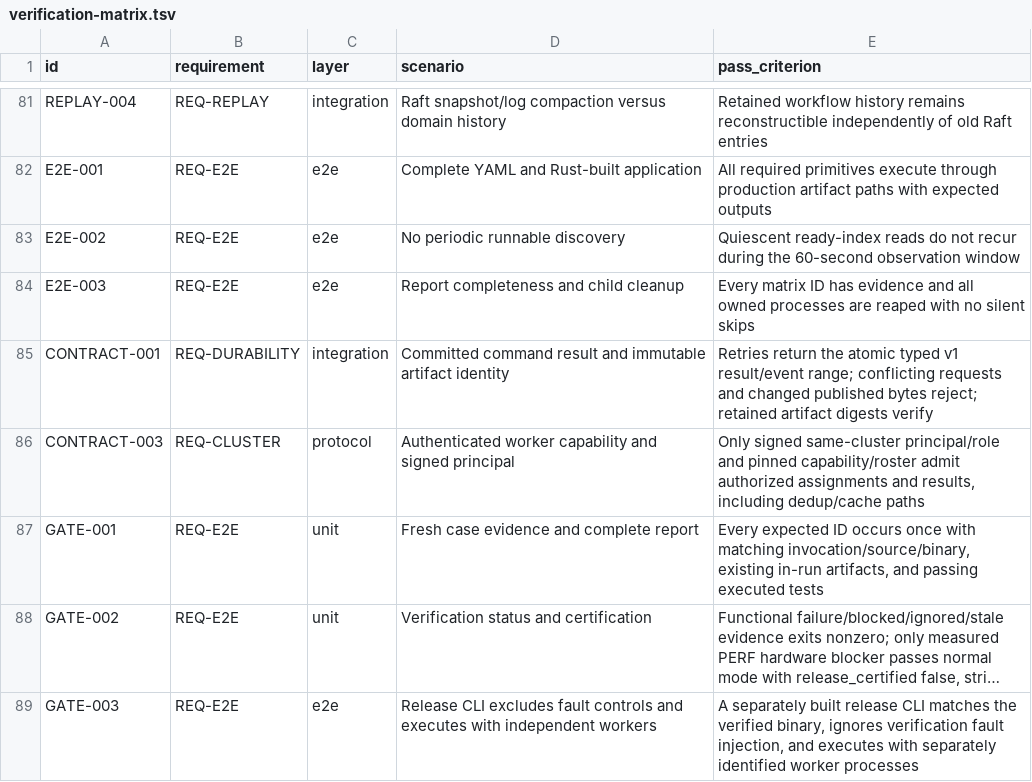
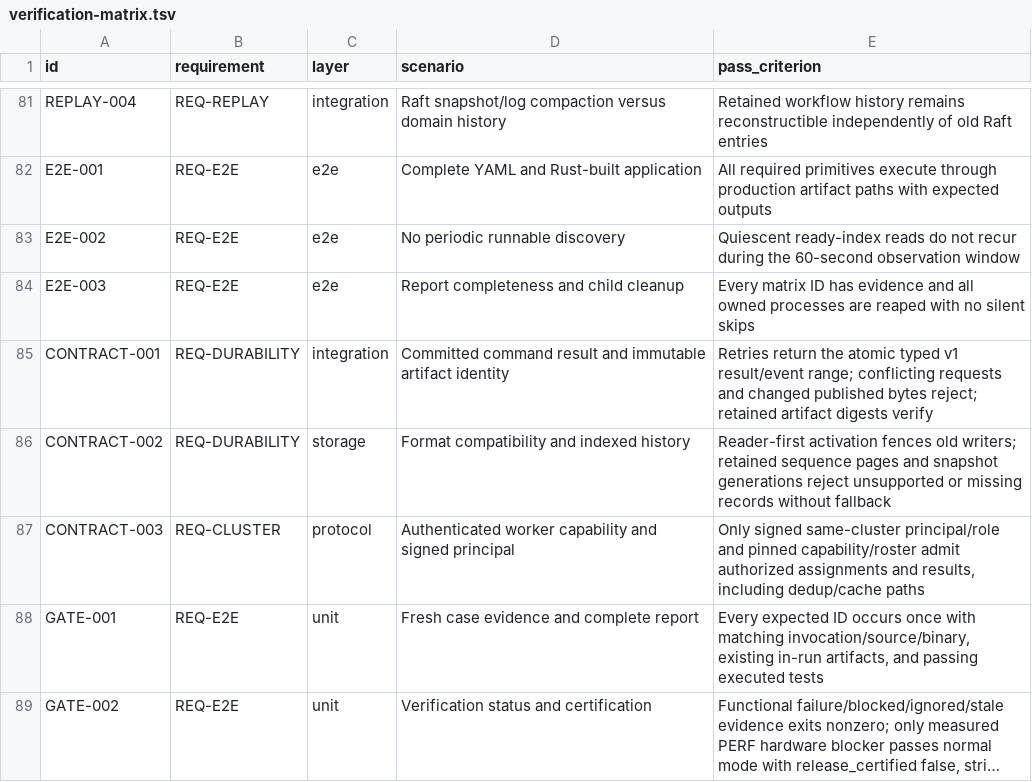
Before and after one commit to danielgerlag/graphrun, a TSV file: docs/specs/v1/verification-matrix.tsv, drawn as a sheet; only a part is shown, gaps mark what is left out; the shorter side is filled out with more unchanged rows; long unchanged cells end in ….

Commit message:
Revert "test: scope foundation gate before writer activation"
This reverts commit 1261bfe0ccfc909f6e51372bae867b026675c619.

```diff
--- a/docs/specs/v1/verification-matrix.tsv
+++ b/docs/specs/v1/verification-matrix.tsv
@@ -85,2 +85,3 @@ E2E-003	REQ-E2E	e2e	Report completeness and child cleanup	Every matrix ID has ev
 CONTRACT-001	REQ-DURABILITY	integration	Committed command result and immutable artifact identity	Retries return the atomic typed v1 result/event range; conflicting requests and changed published bytes reject; retained artifact digests verify
+CONTRACT-002	REQ-DURABILITY	storage	Format compatibility and indexed history	Reader-first activation fences old writers; retained sequence pages and snapshot generations reject unsupported or missing records without fallback
 CONTRACT-003	REQ-CLUSTER	protocol	Authenticated worker capability and signed principal	Only signed same-cluster principal/role and pinned capability/roster admit authorized assignments and results, including dedup/cache paths
```
Also changed, not shown: docs/specs/v1/requirements.tsv, 2 other files.
